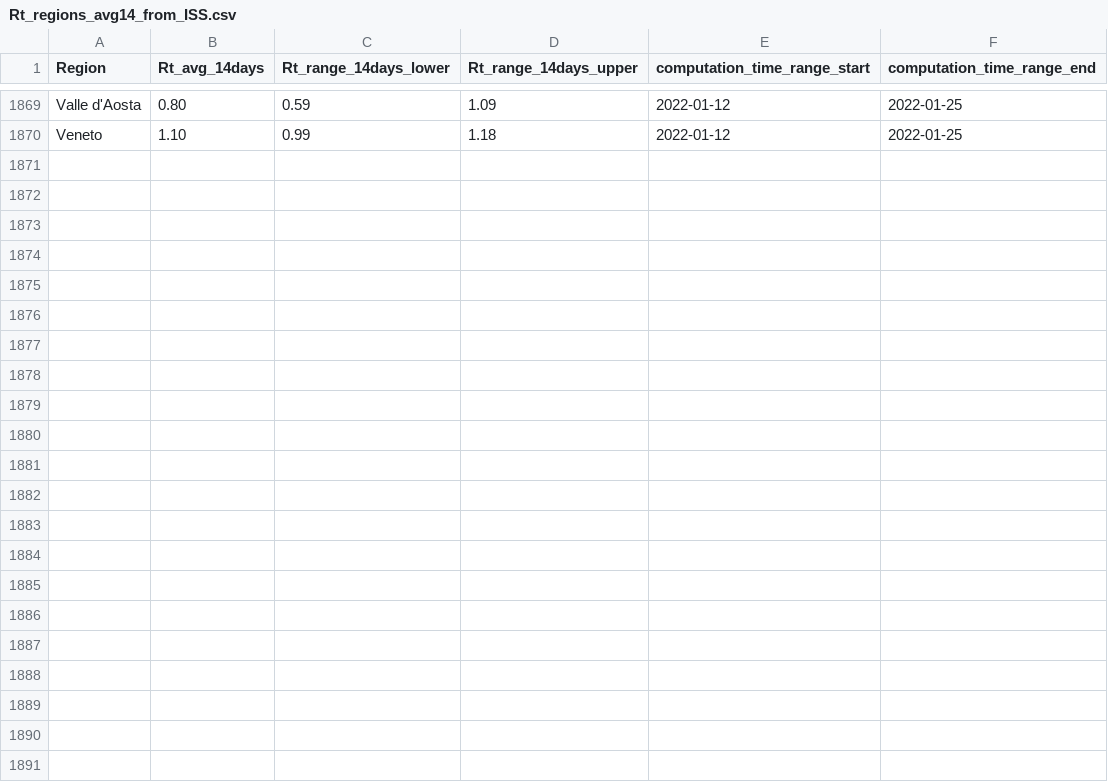
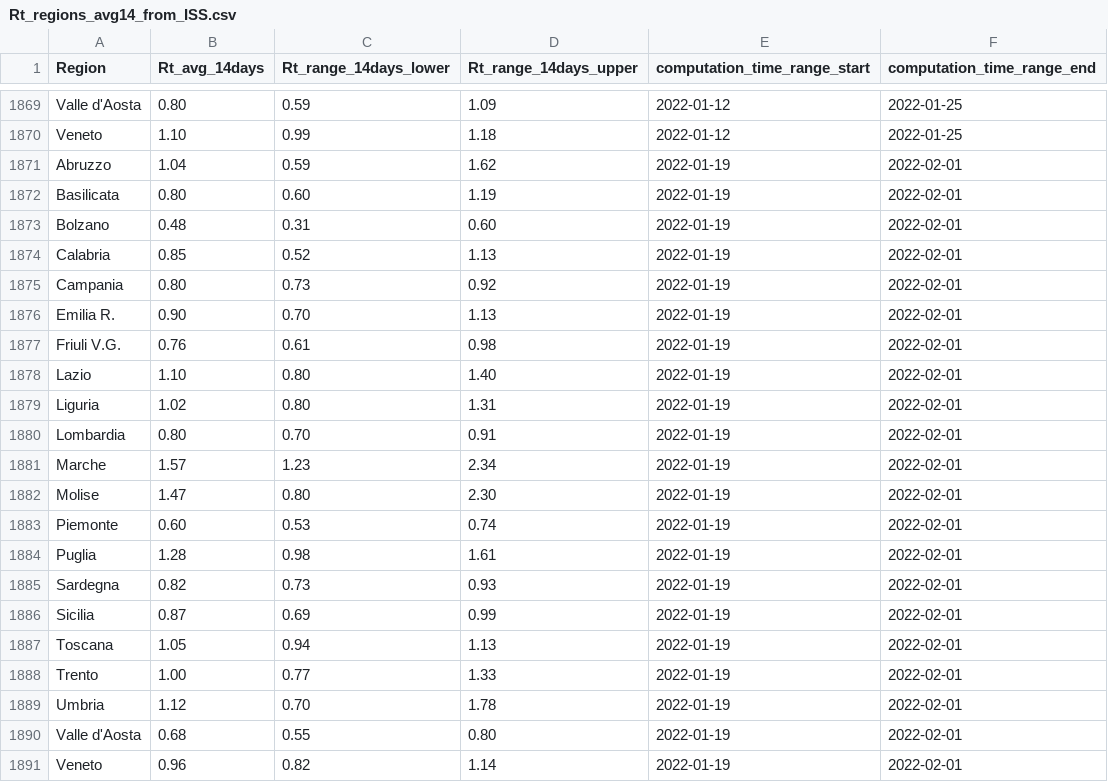
Before and after one commit to tomorrowdata/COVID-19, a CSV file: data/sources/Rt_regions_avg14_from_ISS.csv, drawn as a sheet; only a part is shown, gaps mark what is left out.

```diff
--- a/data/sources/Rt_regions_avg14_from_ISS.csv
+++ b/data/sources/Rt_regions_avg14_from_ISS.csv
@@ -1870 +1870,22 @@ Valle d'Aosta,0.80,0.59,1.09,2022-01-12,2022-01-25
 Veneto,1.10,0.99,1.18,2022-01-12,2022-01-25
+Abruzzo,1.04,0.59,1.62,2022-01-19,2022-02-01
+Basilicata,0.80,0.60,1.19,2022-01-19,2022-02-01
+Bolzano,0.48,0.31,0.60,2022-01-19,2022-02-01
+Calabria,0.85,0.52,1.13,2022-01-19,2022-02-01
+Campania,0.80,0.73,0.92,2022-01-19,2022-02-01
+Emilia R.,0.90,0.70,1.13,2022-01-19,2022-02-01
+Friuli V.G.,0.76,0.61,0.98,2022-01-19,2022-02-01
+Lazio,1.10,0.80,1.40,2022-01-19,2022-02-01
+Liguria,1.02,0.80,1.31,2022-01-19,2022-02-01
+Lombardia,0.80,0.70,0.91,2022-01-19,2022-02-01
+Marche,1.57,1.23,2.34,2022-01-19,2022-02-01
+Molise,1.47,0.80,2.30,2022-01-19,2022-02-01
+Piemonte,0.60,0.53,0.74,2022-01-19,2022-02-01
+Puglia,1.28,0.98,1.61,2022-01-19,2022-02-01
+Sardegna,0.82,0.73,0.93,2022-01-19,2022-02-01
+Sicilia,0.87,0.69,0.99,2022-01-19,2022-02-01
+Toscana,1.05,0.94,1.13,2022-01-19,2022-02-01
+Trento,1.00,0.77,1.33,2022-01-19,2022-02-01
+Umbria,1.12,0.70,1.78,2022-01-19,2022-02-01
+Valle d'Aosta,0.68,0.55,0.80,2022-01-19,2022-02-01
+Veneto,0.96,0.82,1.14,2022-01-19,2022-02-01
```
Also changed, not shown: data/sources/Rt_from_ISS.csv, 1 other file.
